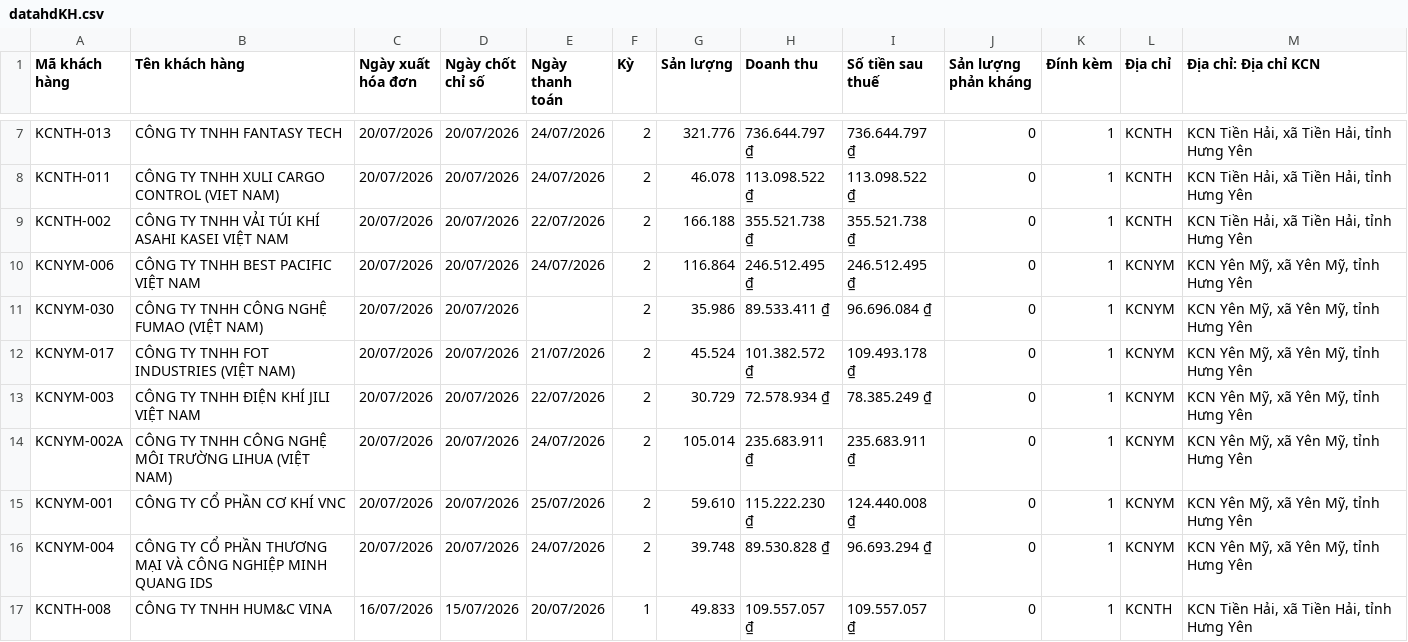
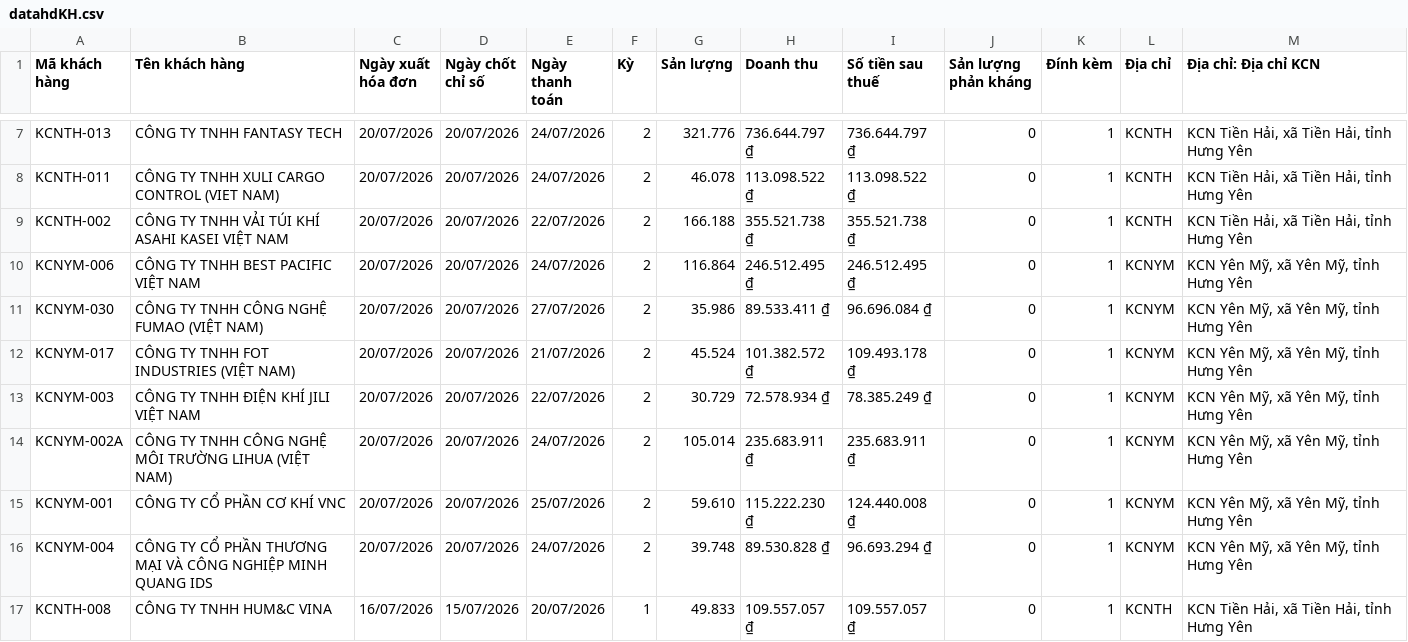
Before and after one commit to Gelex-Electric/shared-diary-pocketbase, a CSV file: public/datahdKH.csv, drawn as a sheet; only a part is shown, gaps mark what is left out.

```diff
--- a/public/datahdKH.csv
+++ b/public/datahdKH.csv
@@ -10,3 +10,3 @@
 "KCNYM-006","CÔNG TY TNHH BEST PACIFIC VIỆT NAM","20/07/2026","20/07/2026","24/07/2026","2","116.864","246.512.495 ₫","246.512.495 ₫","0","1","KCNYM","KCN Yên Mỹ, xã Yên Mỹ, tỉnh Hưng Yên"
-"KCNYM-030","CÔNG TY TNHH CÔNG NGHỆ FUMAO (VIỆT NAM)","20/07/2026","20/07/2026",,"2","35.986","89.533.411 ₫","96.696.084 ₫","0","1","KCNYM","KCN Yên Mỹ, xã Yên Mỹ, tỉnh Hưng Yên"
+"KCNYM-030","CÔNG TY TNHH CÔNG NGHỆ FUMAO (VIỆT NAM)","20/07/2026","20/07/2026","27/07/2026","2","35.986","89.533.411 ₫","96.696.084 ₫","0","1","KCNYM","KCN Yên Mỹ, xã Yên Mỹ, tỉnh Hưng Yên"
 "KCNYM-017","CÔNG TY TNHH FOT INDUSTRIES (VIỆT NAM)","20/07/2026","20/07/2026","21/07/2026","2","45.524","101.382.572 ₫","109.493.178 ₫","0","1","KCNYM","KCN Yên Mỹ, xã Yên Mỹ, tỉnh Hưng Yên"
```
